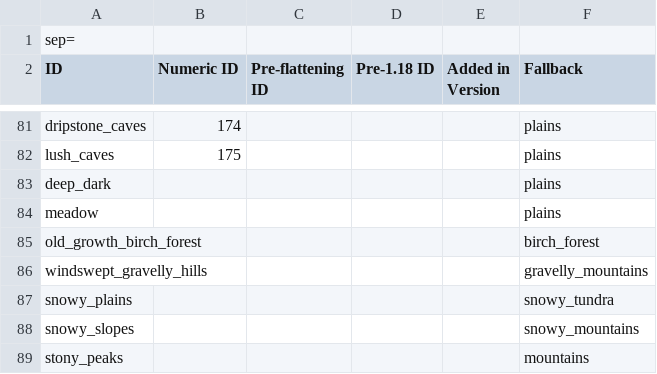
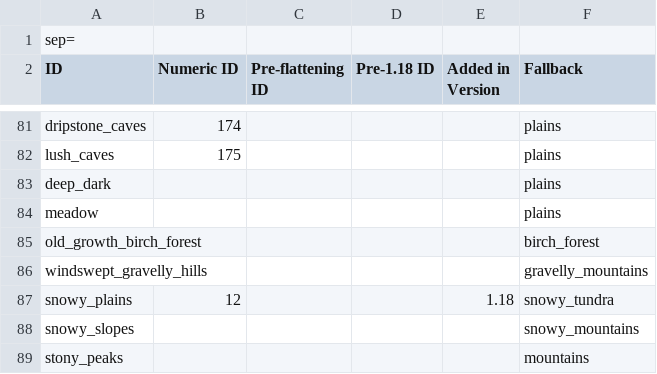
Before and after one commit to D3TONAT0R/WorldForge, a CSV file: WorldForge/Resources/biomes.csv, drawn as a sheet; only a part is shown, gaps mark what is left out.

Commit message:
Biome depended surface and vegetation gen

```diff
--- a/WorldForge/Resources/biomes.csv
+++ b/WorldForge/Resources/biomes.csv
@@ -86,3 +86,3 @@ old_growth_birch_forest;;;;;birch_forest
 windswept_gravelly_hills;;;;;gravelly_mountains
-snowy_plains;;;;;snowy_tundra
+snowy_plains;12;;;1.18;snowy_tundra
 snowy_slopes;;;;;snowy_mountains
```
Also changed, not shown: 5 other files.
